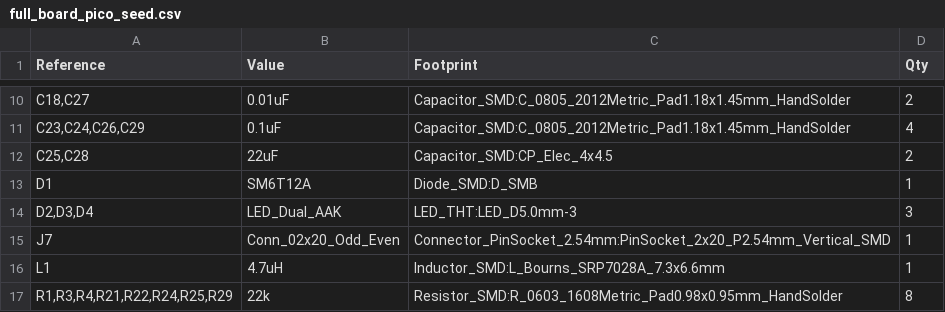
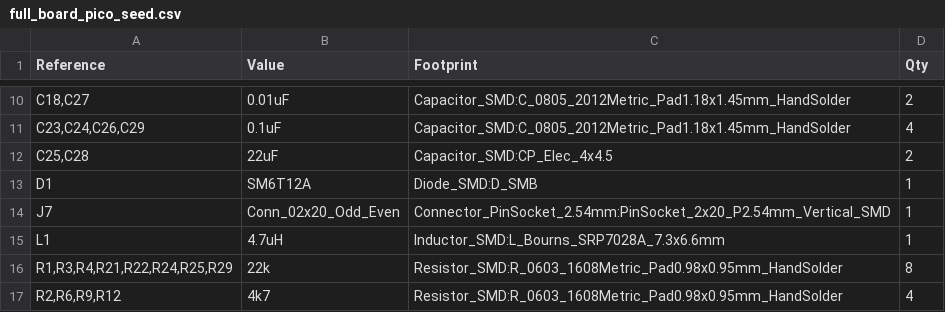
Before and after one commit to StoneRose35/cortexguitarfx, a CSV file: schematics/full_board_pico_seed/full_board_pico_seed.csv, drawn as a sheet; only a part is shown, gaps mark what is left out; the shorter side is filled out with more unchanged rows; the diff names each change by its address in the sheet, - before the commit and + after, or states it on an @@ line.

```diff
--- a/schematics/full_board_pico_seed/full_board_pico_seed.csv
+++ b/schematics/full_board_pico_seed/full_board_pico_seed.csv
-row 14: D2,D3,D4 | LED_Dual_AAK | LED_THT:LED_D5.0mm-3 | 3
```
Also changed, not shown: 1 other file.
